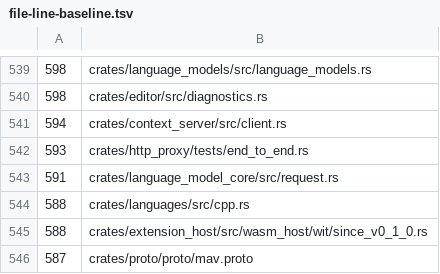
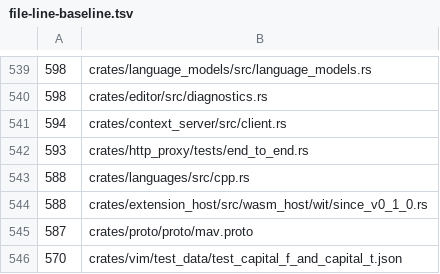
Before and after one commit to dotbrains/mav, a TSV file: script/file-line-baseline.tsv, drawn as a sheet; only a part is shown, gaps mark what is left out; the shorter side is filled out with more unchanged rows; the diff names each change by its address in the sheet, - before the commit and + after, or states it on an @@ line.

Commit message:
refactor: split request model tests

```diff
--- a/script/file-line-baseline.tsv
+++ b/script/file-line-baseline.tsv
-row 543: 591 | crates/language_model_core/src/request.rs
```
Also changed, not shown: 3 other files.
